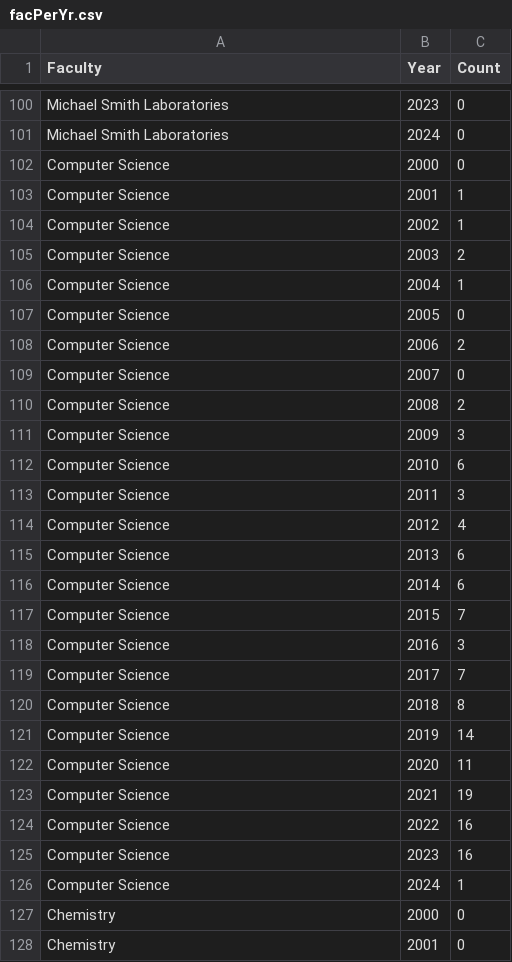
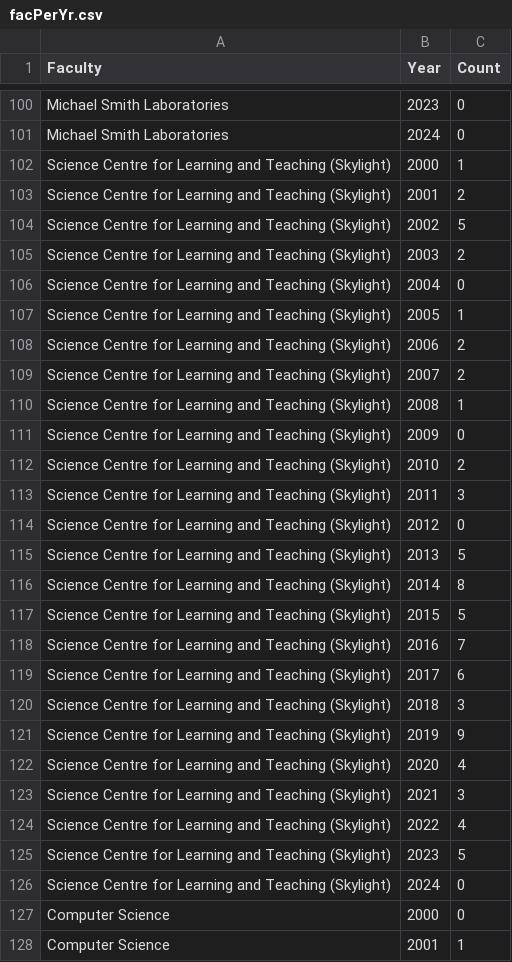
Before and after one commit to nathanchanUBC/SciPub, a CSV file: output/facPerYr.csv, drawn as a sheet; only a part is shown, gaps mark what is left out; the shorter side is filled out with more unchanged rows; the diff names each change by its address in the sheet, - before the commit and + after, or states it on an @@ line.

Commit message:
Added skylight in faculty
oops forgot abt skylight

```diff
--- a/output/facPerYr.csv
+++ b/output/facPerYr.csv
+row 102: Science Centre for Learning and Teaching (Skylight) | 2000 | 1
+row 103: Science Centre for Learning and Teaching (Skylight) | 2001 | 2
+row 104: Science Centre for Learning and Teaching (Skylight) | 2002 | 5
+row 105: Science Centre for Learning and Teaching (Skylight) | 2003 | 2
+row 106: Science Centre for Learning and Teaching (Skylight) | 2004 | 0
+row 107: Science Centre for Learning and Teaching (Skylight) | 2005 | 1
+row 108: Science Centre for Learning and Teaching (Skylight) | 2006 | 2
+row 109: Science Centre for Learning and Teaching (Skylight) | 2007 | 2
+row 110: Science Centre for Learning and Teaching (Skylight) | 2008 | 1
+row 111: Science Centre for Learning and Teaching (Skylight) | 2009 | 0
+row 112: Science Centre for Learning and Teaching (Skylight) | 2010 | 2
+row 113: Science Centre for Learning and Teaching (Skylight) | 2011 | 3
+row 114: Science Centre for Learning and Teaching (Skylight) | 2012 | 0
+row 115: Science Centre for Learning and Teaching (Skylight) | 2013 | 5
+row 116: Science Centre for Learning and Teaching (Skylight) | 2014 | 8
+row 117: Science Centre for Learning and Teaching (Skylight) | 2015 | 5
+row 118: Science Centre for Learning and Teaching (Skylight) | 2016 | 7
+row 119: Science Centre for Learning and Teaching (Skylight) | 2017 | 6
+row 120: Science Centre for Learning and Teaching (Skylight) | 2018 | 3
+row 121: Science Centre for Learning and Teaching (Skylight) | 2019 | 9
+row 122: Science Centre for Learning and Teaching (Skylight) | 2020 | 4
+row 123: Science Centre for Learning and Teaching (Skylight) | 2021 | 3
+row 124: Science Centre for Learning and Teaching (Skylight) | 2022 | 4
+row 125: Science Centre for Learning and Teaching (Skylight) | 2023 | 5
+row 126: Science Centre for Learning and Teaching (Skylight) | 2024 | 0
```
Also changed, not shown: 1 other file.
